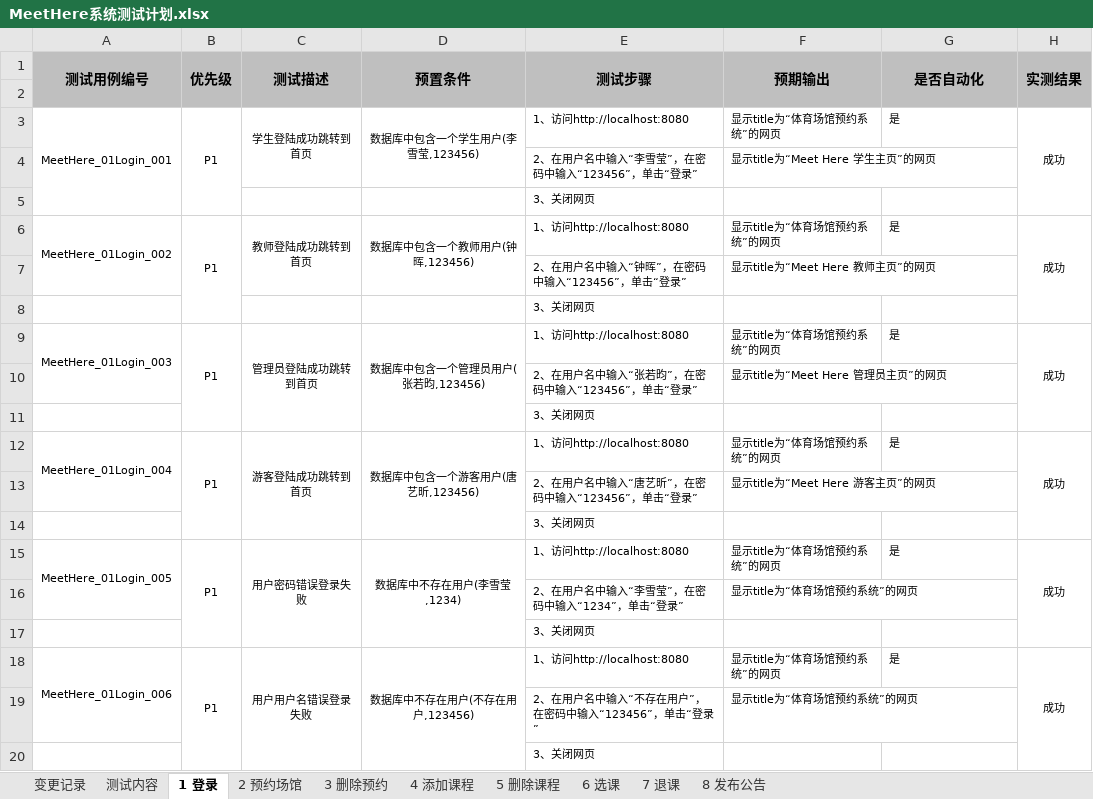
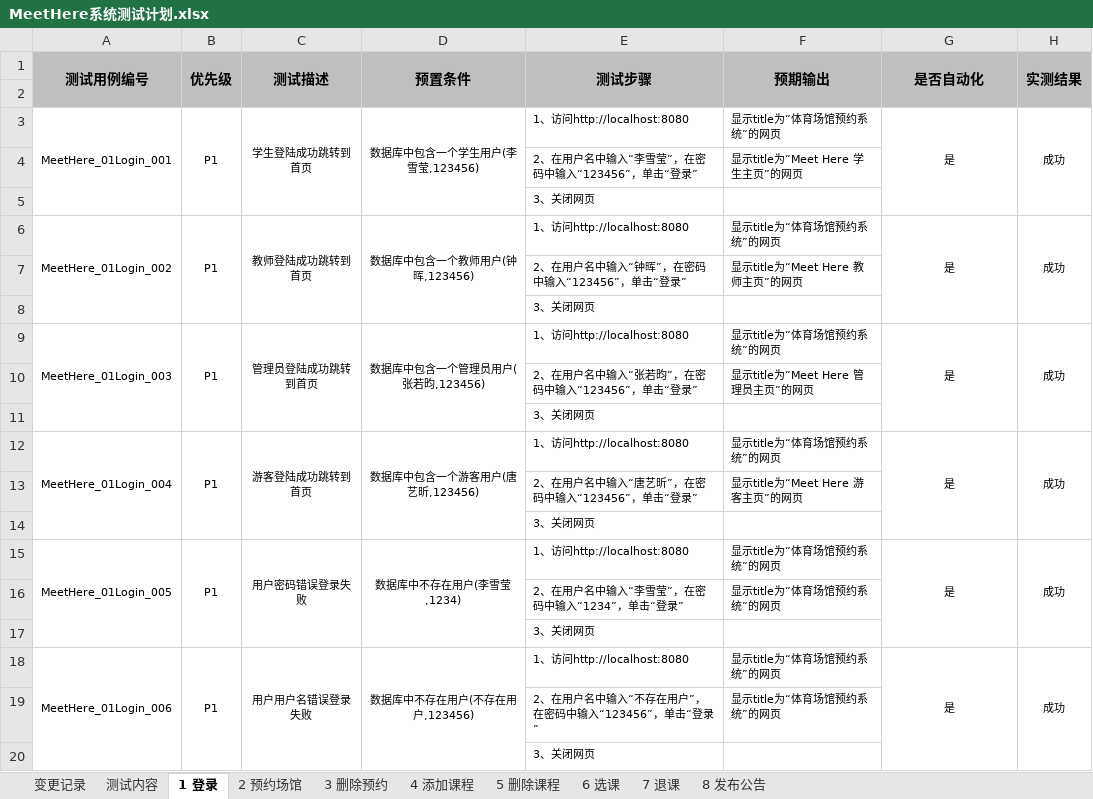
Before and after one commit to wangzh1998/MeetHere, an Excel workbook: 系统测试相关报告/MeetHere系统测试计划.xlsx, sheet 1 登录, drawn as a sheet; values as stored, in another font and other column widths than the file's, no borders; the diff names each change by its address in the sheet, - before the commit and + after, or states it on an @@ line.

```diff
--- a/系统测试相关报告/MeetHere系统测试计划.xlsx (sheet 1 登录)
+++ b/系统测试相关报告/MeetHere系统测试计划.xlsx (sheet 1 登录)
-C3:C4 merged
+C3:C5 merged
-D3:D4 merged
+D3:D5 merged
-G3 alignment: left
+G3 alignment: center
+G3:G5 merged
-A6:A7 merged
+A6:A8 merged
-C6:C7 merged
+C6:C8 merged
-D6:D7 merged
+D6:D8 merged
-G6 alignment: left
+G6 alignment: center
+G6:G8 merged
-A9:A10 merged
+A9:A11 merged
-G9 alignment: left
+G9 alignment: center
+G9:G11 merged
-A12:A13 merged
+A12:A14 merged
-G12 alignment: left
+G12 alignment: center
+G12:G14 merged
-A15:A16 merged
+A15:A17 merged
-G15 alignment: left
+G15 alignment: center
+G15:G17 merged
-A18:A19 merged
+A18:A20 merged
-G18 alignment: left
+G18 alignment: center
+G18:G20 merged
```
Also changed, not shown: sheet 5 删除课程, sheet 2 预约场馆.
